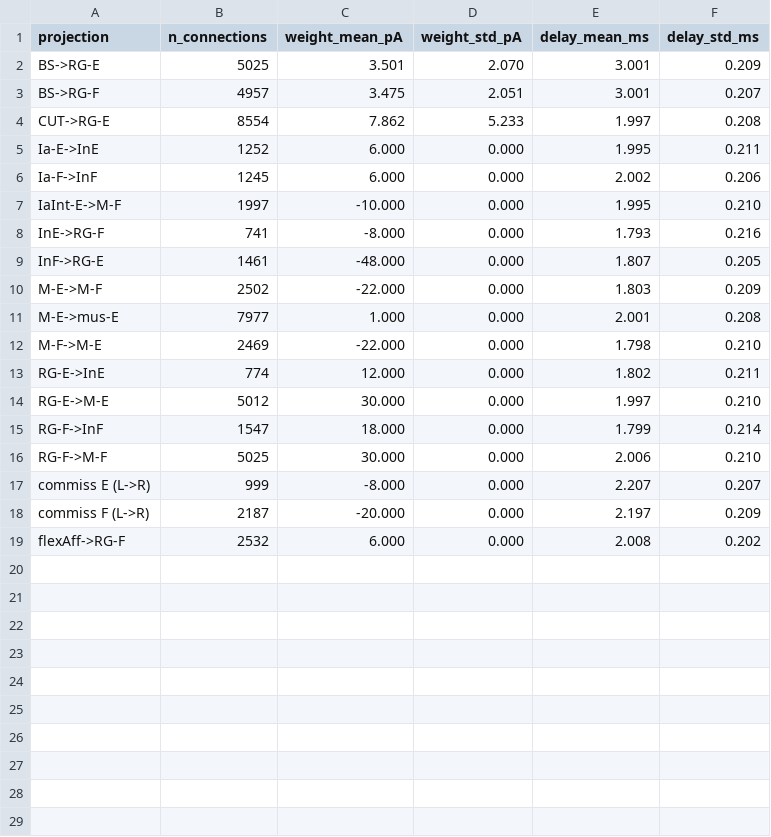
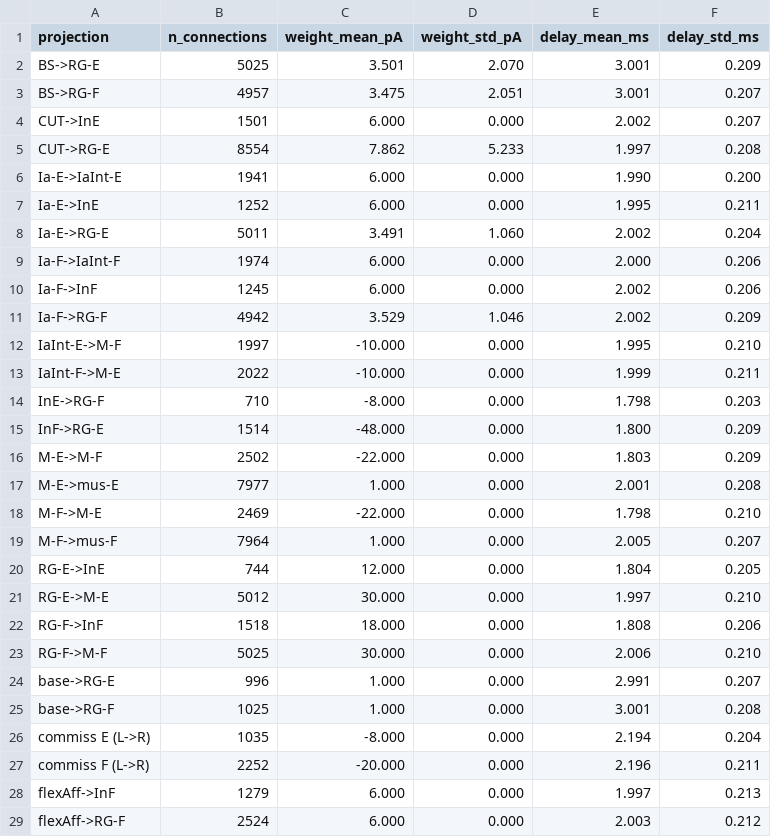
Before and after one commit to max-talanov/tinyCPG, a CSV file: plots/paper/fig_connectivity_table.csv, drawn as a sheet.

```diff
--- a/plots/paper/fig_connectivity_table.csv
+++ b/plots/paper/fig_connectivity_table.csv
@@ -3,8 +3,14 @@ BS->RG-E,5025,3.501,2.070,3.001,0.209
 BS->RG-F,4957,3.475,2.051,3.001,0.207
+CUT->InE,1501,6.000,0.000,2.002,0.207
 CUT->RG-E,8554,7.862,5.233,1.997,0.208
+Ia-E->IaInt-E,1941,6.000,0.000,1.990,0.200
 Ia-E->InE,1252,6.000,0.000,1.995,0.211
+Ia-E->RG-E,5011,3.491,1.060,2.002,0.204
+Ia-F->IaInt-F,1974,6.000,0.000,2.000,0.206
 Ia-F->InF,1245,6.000,0.000,2.002,0.206
+Ia-F->RG-F,4942,3.529,1.046,2.002,0.209
 IaInt-E->M-F,1997,-10.000,0.000,1.995,0.210
-InE->RG-F,741,-8.000,0.000,1.793,0.216
-InF->RG-E,1461,-48.000,0.000,1.807,0.205
+IaInt-F->M-E,2022,-10.000,0.000,1.999,0.211
+InE->RG-F,710,-8.000,0.000,1.798,0.203
+InF->RG-E,1514,-48.000,0.000,1.800,0.209
 M-E->M-F,2502,-22.000,0.000,1.803,0.209
@@ -12,8 +18,12 @@ M-E->mus-E,7977,1.000,0.000,2.001,0.208
 M-F->M-E,2469,-22.000,0.000,1.798,0.210
-RG-E->InE,774,12.000,0.000,1.802,0.211
+M-F->mus-F,7964,1.000,0.000,2.005,0.207
+RG-E->InE,744,12.000,0.000,1.804,0.205
 RG-E->M-E,5012,30.000,0.000,1.997,0.210
-RG-F->InF,1547,18.000,0.000,1.799,0.214
+RG-F->InF,1518,18.000,0.000,1.808,0.206
 RG-F->M-F,5025,30.000,0.000,2.006,0.210
-commiss E (L->R),999,-8.000,0.000,2.207,0.207
-commiss F (L->R),2187,-20.000,0.000,2.197,0.209
-flexAff->RG-F,2532,6.000,0.000,2.008,0.202
+base->RG-E,996,1.000,0.000,2.991,0.207
+base->RG-F,1025,1.000,0.000,3.001,0.208
+commiss E (L->R),1035,-8.000,0.000,2.194,0.204
+commiss F (L->R),2252,-20.000,0.000,2.196,0.211
+flexAff->InF,1279,6.000,0.000,1.997,0.213
+flexAff->RG-F,2524,6.000,0.000,2.003,0.212
```
Also changed, not shown: 6 other files.
